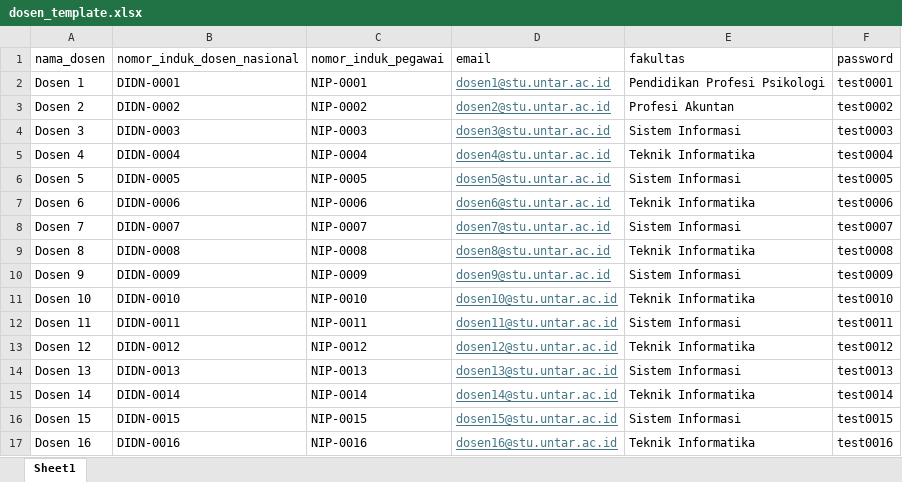
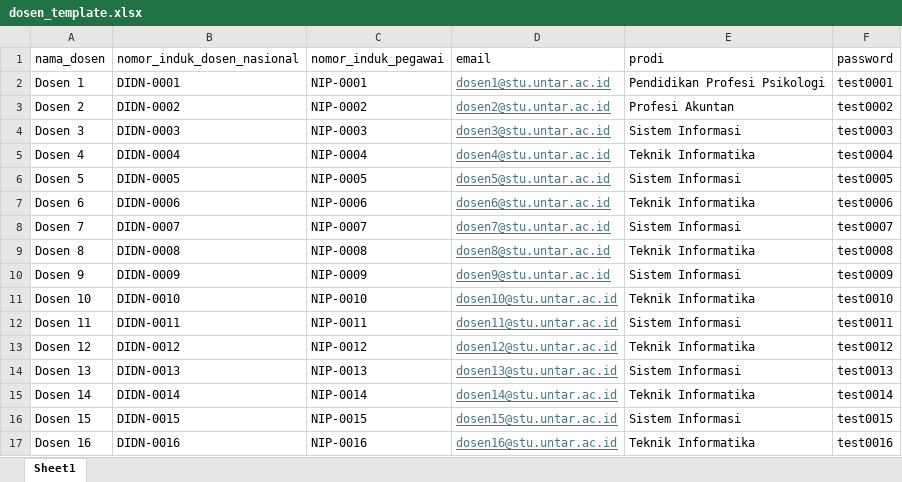
Before and after one commit to ericanthonywu/skripsi-untar, an Excel workbook: templates/dosen_template.xlsx, sheet Sheet1, drawn as a sheet; values as stored, in another font and other column widths than the file's, no borders; the diff names each change by its address in the sheet, - before the commit and + after, or states it on an @@ line.

Commit message:
Update fakultas field to prodi
The term 'fakultas' has been replaced with 'prodi' throughout the system, in both labels and handling of data. This includes changes in the database query to restrict the selection of degrees to 'Teknik Informatika' and 'Sistem Informasi'.

```diff
--- a/templates/dosen_template.xlsx (sheet Sheet1)
+++ b/templates/dosen_template.xlsx (sheet Sheet1)
-E1: fakultas
+E1: prodi
```
Also changed, not shown: 4 other files.
